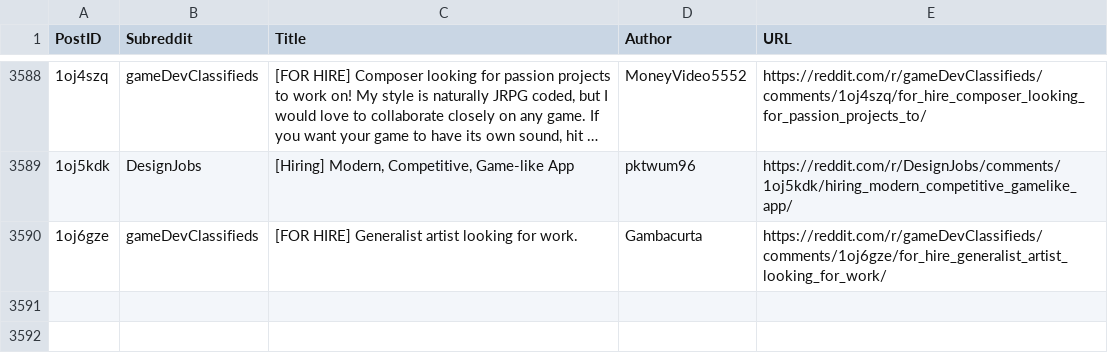
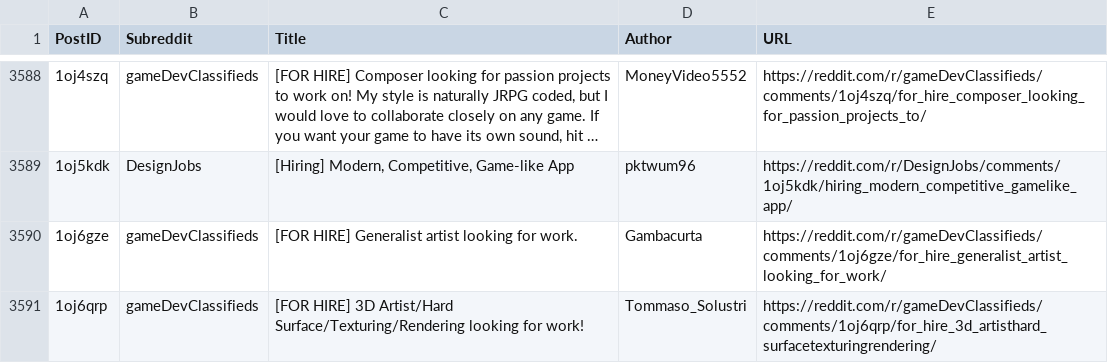
Before and after one commit to Jack0fcodes/LFA, a CSV file: posts_reddit.csv, drawn as a sheet; only a part is shown, gaps mark what is left out; long unchanged cells end in …; the diff names each change by its address in the sheet, - before the commit and + after, or states it on an @@ line.

```diff
--- a/posts_reddit.csv
+++ b/posts_reddit.csv
+row 3591: 1oj6qrp | gameDevClassifieds | [FOR HIRE] 3D Artist/Hard Surface/Texturing/Rendering looking for work! | Tommaso_Solustri | https://reddit.com/r/gameDevClassifieds/comments/1oj6qrp/for_hire_3d_artisthard_surfacetexturingrendering/
```
